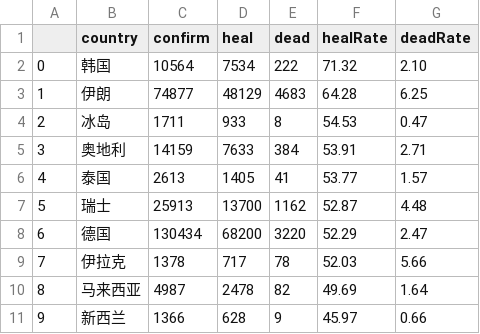
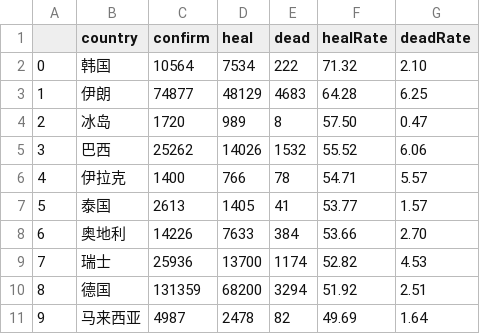
Before and after one commit to atuo-200/feiyan, a CSV file: data/world_healrate10.csv, drawn as a sheet.

```diff
--- a/data/world_healrate10.csv
+++ b/data/world_healrate10.csv
@@ -3,9 +3,9 @@
 1,伊朗,74877,48129,4683,64.28,6.25
-2,冰岛,1711,933,8,54.53,0.47
-3,奥地利,14159,7633,384,53.91,2.71
-4,泰国,2613,1405,41,53.77,1.57
-5,瑞士,25913,13700,1162,52.87,4.48
-6,德国,130434,68200,3220,52.29,2.47
-7,伊拉克,1378,717,78,52.03,5.66
-8,马来西亚,4987,2478,82,49.69,1.64
-9,新西兰,1366,628,9,45.97,0.66
+2,冰岛,1720,989,8,57.50,0.47
+3,巴西,25262,14026,1532,55.52,6.06
+4,伊拉克,1400,766,78,54.71,5.57
+5,泰国,2613,1405,41,53.77,1.57
+6,奥地利,14226,7633,384,53.66,2.70
+7,瑞士,25936,13700,1174,52.82,4.53
+8,德国,131359,68200,3294,51.92,2.51
+9,马来西亚,4987,2478,82,49.69,1.64
```
Also changed, not shown: data/chinaDayData.csv, data/city_total_list.csv, 17 other files.
